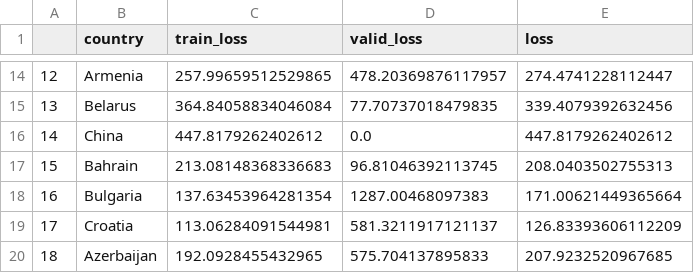
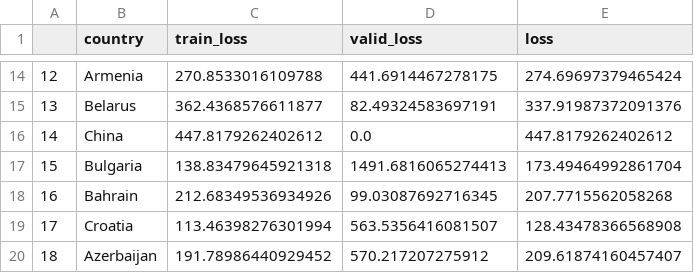
Before and after one commit to singhrahuldps/covid19tracker, a CSV file: loss/singhrahuldps_BestFitBellCurve.csv, drawn as a sheet; only a part is shown, gaps mark what is left out; the diff covers the shown part only.

```diff
--- a/loss/singhrahuldps_BestFitBellCurve.csv
+++ b/loss/singhrahuldps_BestFitBellCurve.csv
@@ -14,7 +14,7 @@
-12,Armenia,257.99659512529865,478.20369876117957,274.4741228112447
-13,Belarus,364.84058834046084,77.70737018479835,339.4079392632456
+12,Armenia,270.8533016109788,441.6914467278175,274.69697379465424
+13,Belarus,362.4368576611877,82.49324583697191,337.91987372091376
 14,China,447.8179262402612,0.0,447.8179262402612
-15,Bahrain,213.08148368336683,96.81046392113745,208.0403502755313
-16,Bulgaria,137.63453964281354,1287.00468097383,171.00621449365664
-17,Croatia,113.06284091544981,581.3211917121137,126.83393606112209
-18,Azerbaijan,192.0928455432965,575.704137895833,207.9232520967685
+15,Bulgaria,138.83479645921318,1491.6816065274413,173.49464992861704
+16,Bahrain,212.68349536934926,99.03087692716345,207.7715562058268
+17,Croatia,113.46398276301994,563.5356416081507,128.43478366568908
+18,Azerbaijan,191.78986440929452,570.217207275912,209.61874160457407
```
Also changed, not shown: 30 edited cells elsewhere in this file, 21 other files.
